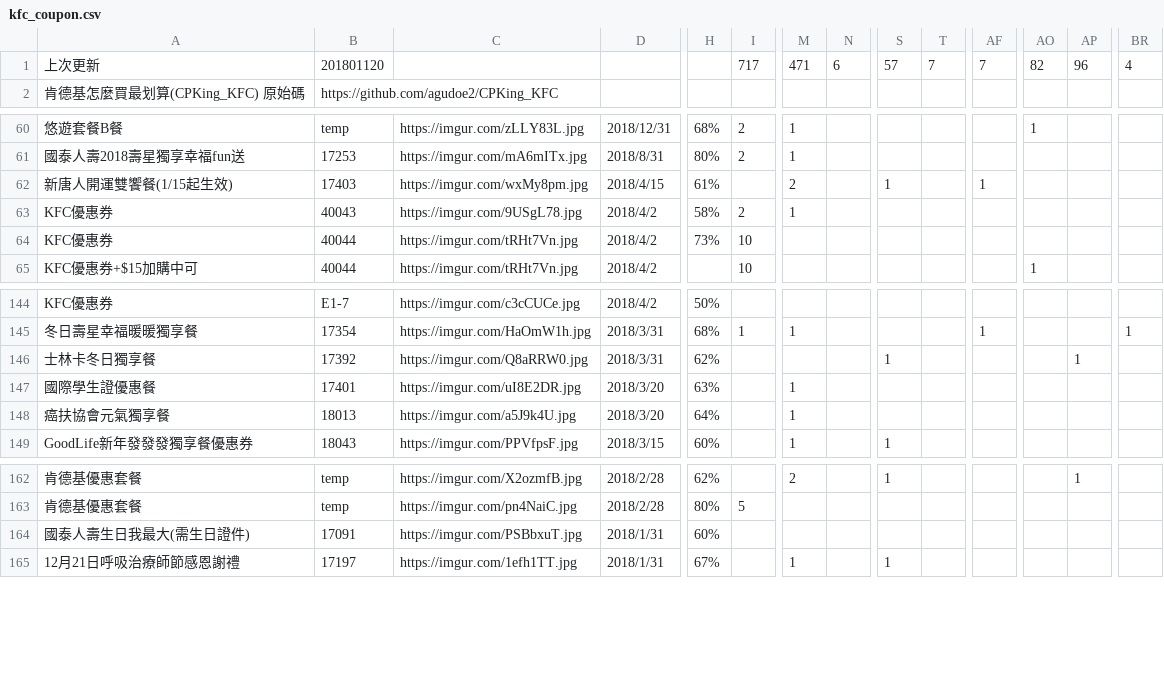
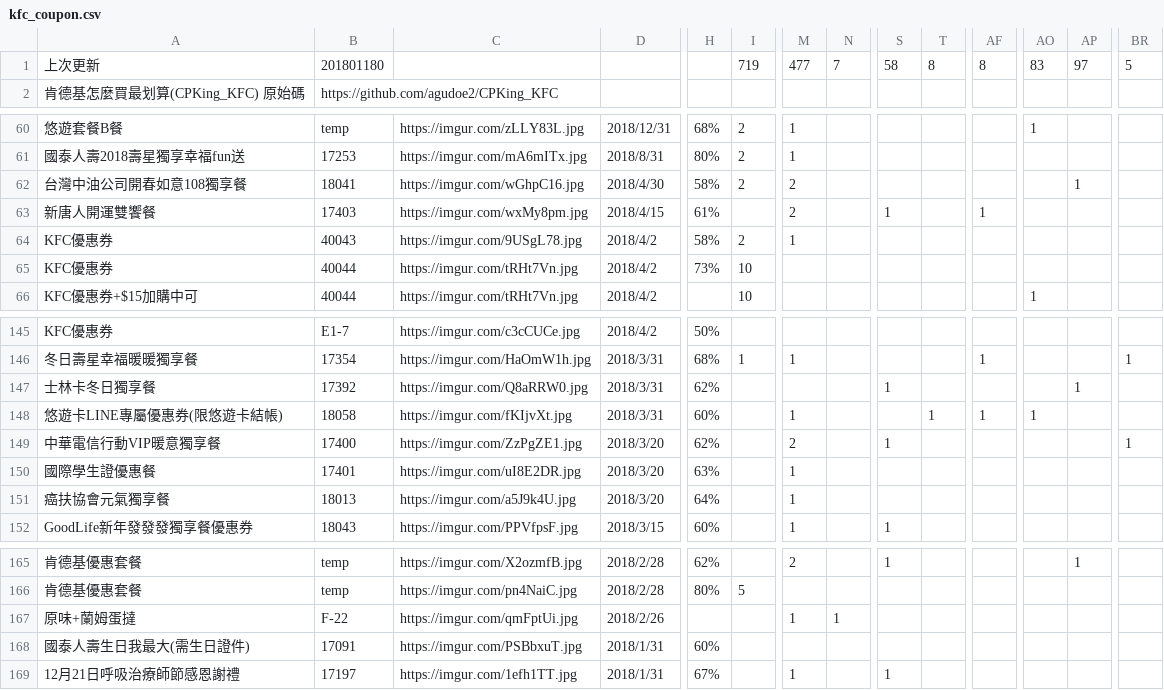
Before and after one commit to agudoe2/CPKing_KFC, a CSV file: kfc_coupon.csv, drawn as a sheet; only a part is shown, gaps mark what is left out; addresses are those after the commit; rows hold the shown columns only; the diff names each change by its address in the sheet, - before the commit and + after, or states it on an @@ line.

Commit message:
更新優惠券 (orz65535@ptt, https://travelforlifevlog.blogspot.tw/) 台灣中油公司開春如意108獨享餐   18041 中華電信行動VIP暖意獨享餐   17400 原味+蘭姆蛋撻   F-22 悠遊卡LINE專屬優惠券(限悠遊卡結帳)  18058

```diff
--- a/kfc_coupon.csv
+++ b/kfc_coupon.csv
-B1: 201801120
+B1: 201801180
-I1: 717
+I1: 719
-M1: 471
+M1: 477
-N1: 6
+N1: 7
-S1: 57
+S1: 58
-T1: 7
+T1: 8
-AF1: 7
+AF1: 8
-AO1: 82
+AO1: 83
-AP1: 96
+AP1: 97
-BR1: 4
+BR1: 5
+row 62: 台灣中油公司開春如意108獨享餐 | 18041 | https://imgur.com/wGhpC16.jpg | 2018/4/30 | 58% | 2 | 2 |  |  |  |  |  | 1
-A63: 新唐人開運雙饗餐(1/15起生效)
+A63: 新唐人開運雙饗餐
+row 148: 悠遊卡LINE專屬優惠券(限悠遊卡結帳) | 18058 | https://imgur.com/fKIjvXt.jpg | 2018/3/31 | 60% |  | 1 |  |  | 1 | 1 | 1
+row 149: 中華電信行動VIP暖意獨享餐 | 17400 | https://imgur.com/ZzPgZE1.jpg | 2018/3/20 | 62% |  | 2 |  | 1 |  |  |  |  | 1
+row 167: 原味+蘭姆蛋撻 | F-22 | https://imgur.com/qmFptUi.jpg | 2018/2/26 |  |  | 1 | 1
```
Also changed, not shown: 8 other files.
